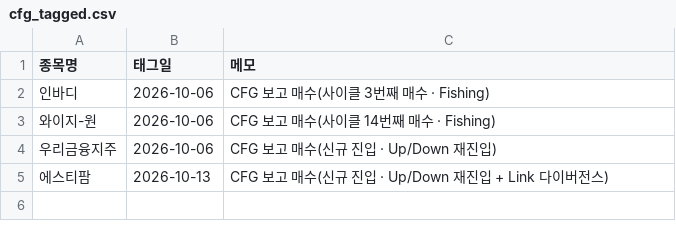
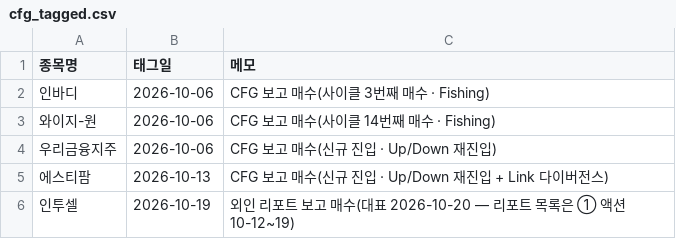
Before and after one commit to frel7022-png/orchestra, a CSV file: cfg_tagged.csv, drawn as a sheet.

```diff
--- a/cfg_tagged.csv
+++ b/cfg_tagged.csv
@@ -5 +5,2 @@
 에스티팜,2026-10-13,CFG 보고 매수(신규 진입 · Up/Down 재진입 + Link 다이버전스)
+인투셀,2026-10-19,외인 리포트 보고 매수(대표 2026-10-20 — 리포트 목록은 ① 액션 10-12~19)
```
Also changed, not shown: 12 other files.
